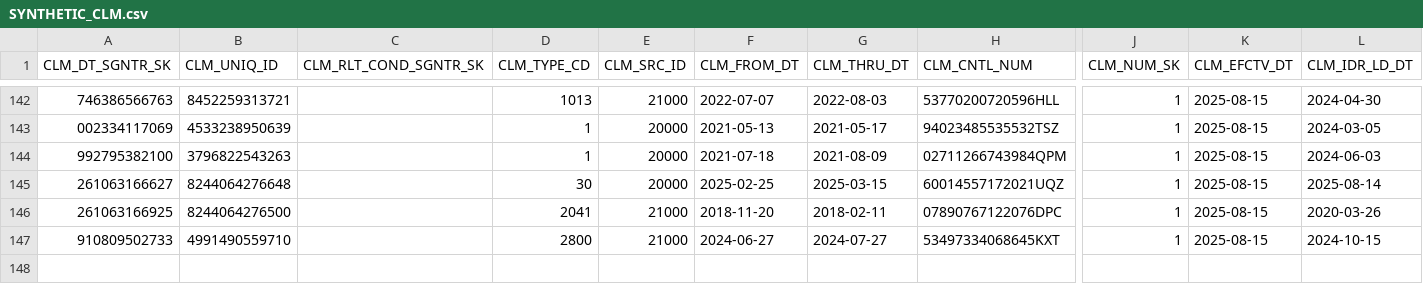
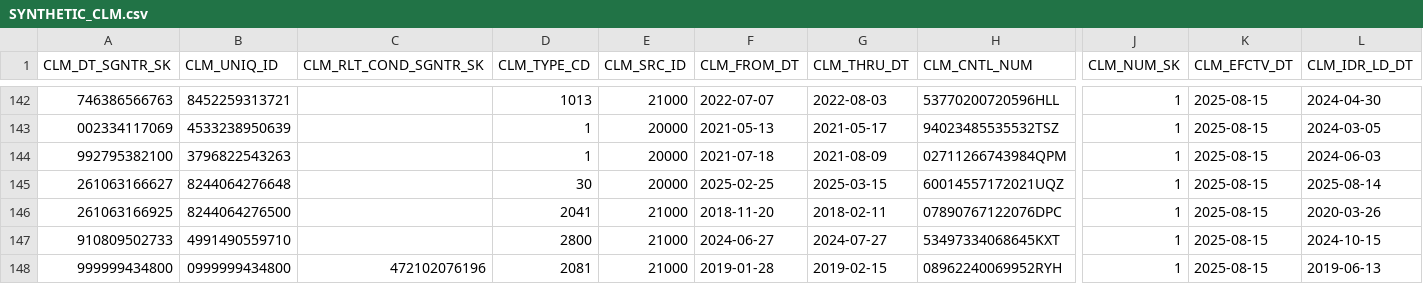
Before and after one commit to CMSgov/beneficiary-fhir-data, a CSV file: apps/bfd-pipeline-idr/test_samples1/SYNTHETIC_CLM.csv, drawn as a sheet; only a part is shown, gaps mark what is left out; rows hold the shown columns only; the diff names each change by its address in the sheet, - before the commit and + after, or states it on an @@ line.

```diff
--- a/apps/bfd-pipeline-idr/test_samples1/SYNTHETIC_CLM.csv
+++ b/apps/bfd-pipeline-idr/test_samples1/SYNTHETIC_CLM.csv
+row 148: 999999434800 | 0999999434800 | 472102076196 | 2081 | 21000 | 2019-01-28 | 2019-02-15 | 08962240069952RYH | 1 | 2025-08-15 | 2019-06-13
```
Also changed, not shown: 4 other files.
